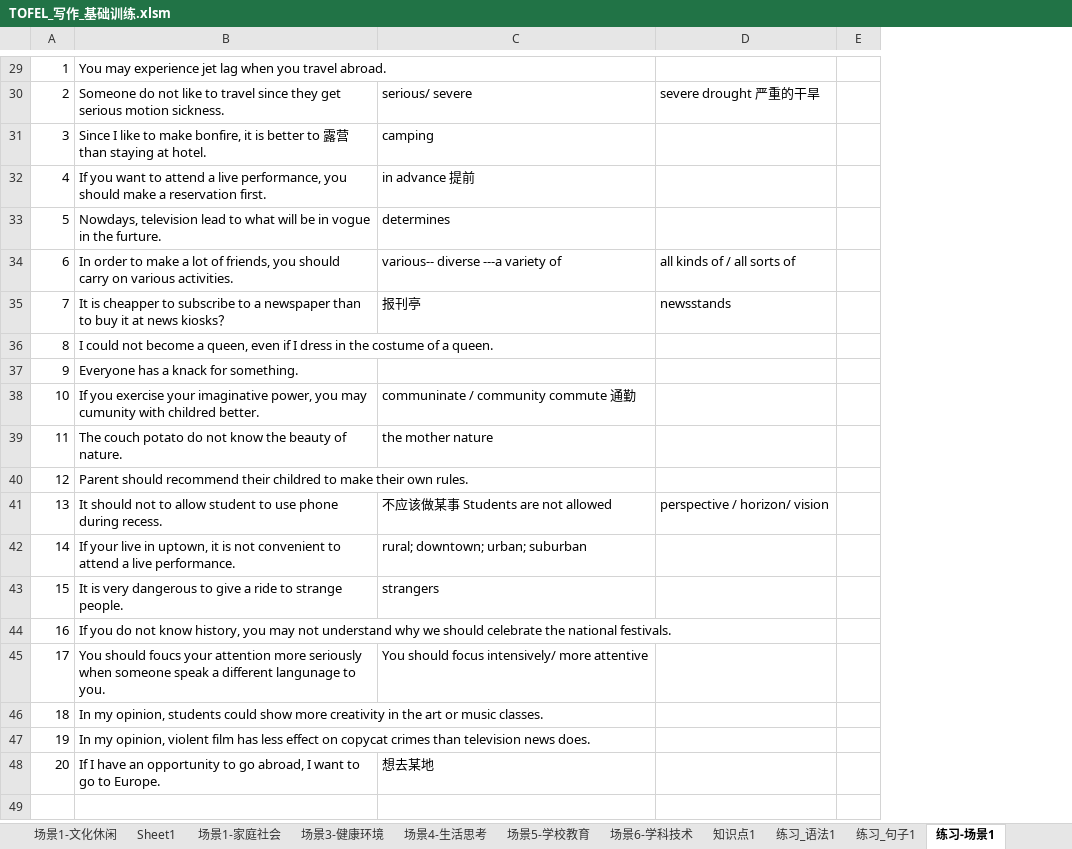
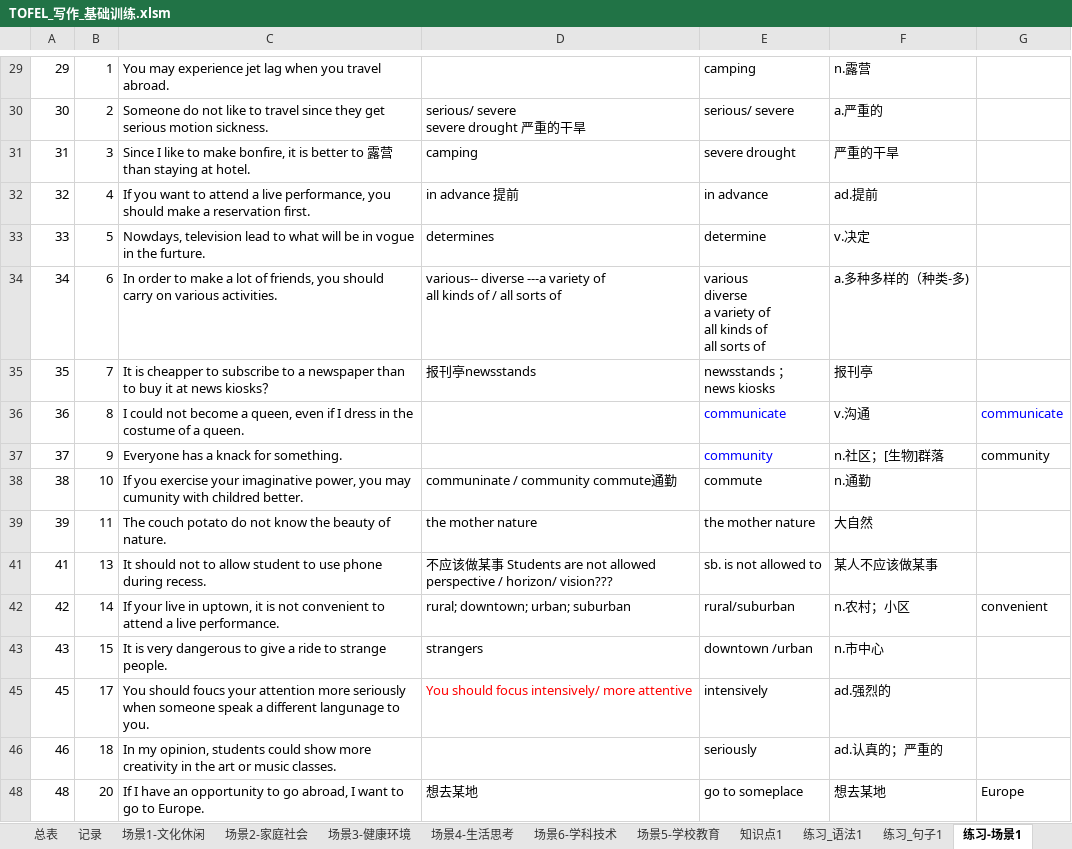
Before and after one commit to HiJody/TOFEL_STUDY, an Excel workbook: TOFEL_写作_基础训练.xlsm, sheet 练习-场景1, drawn as a sheet; only a part is shown, gaps mark what is left out; values as stored, in another font and other column widths than the file's, no borders; removed rows and columns are numbered as before the commit, all else as after; ↵ is a line break in a cell; the diff covers the shown part only; the diff names each change by its address in the sheet, - before the commit and + after, or states it on an @@ line.

```diff
--- a/TOFEL_写作_基础训练.xlsm (sheet 练习-场景1)
+++ b/TOFEL_写作_基础训练.xlsm (sheet 练习-场景1)
-sheet tab: Sheet1
-sheet tab: 场景1-家庭社会
+sheet tab: 记录
+sheet tab: 场景2-家庭社会
@@ sheet tab order changed: 总表 | 记录 | 场景1-文化休闲 | 场景2-家庭社会 | 场景3-健康环境 | 场景4-生活思考 | 场景6-学科技术 | 场景5-学校教育 | 知识点1 | 练习_语法1 | 练习_句子1 | 练习-场景1 @@
+column A, rows 29-48: 29 | 30 | 31 | 32 | 33 | 34 | 35 | 36 | 37 | 38 | 39 | 41 | 42 | 43 | 45 | 46 | 48
-column D, rows 30-35: severe drought 严重的干旱 |  |  |  | all kinds of / all sorts of | newsstands; row 41: perspective / horizon/ vision
-column E, empty
+column E, rows 29-48: camping | serious/ severe | severe drought | in advance | determine | various ↵ diverse ↵ a variety of ↵ all kinds of ↵ all sorts of | newsstands ； ↵ news kiosks | communicate | community | commute | the mother nature | sb. is not allowed to | rural/suburban | downtown /urban | intensively | seriously | go to someplace
+column F, rows 29-48: n.露营 | a.严重的 | 严重的干旱 | ad.提前 | v.决定 | a.多种多样的（种类-多) | 报刊亭 | v.沟通 | n.社区；[生物]群落 | n.通勤 | 大自然 | 某人不应该做某事 | n.农村；小区 | n.市中心 | ad.强烈的 | ad.认真的；严重的 | 想去某地
+column G, rows 36-48: communicate | community |  |  |  | convenient |  |  |  | Europe
-D30: serious/ severe
+D30: serious/ severe ↵ severe drought 严重的干旱
-D34: …variety of
+D34: …variety of ↵ all kinds of / all sorts of
-D35: 报刊亭
+D35: 报刊亭newsstands
-D38: communinate / community commute 通勤
+D38: communinate / community commute通勤
-row 40: 12 | Parent should recommend their childred to make their own rules.
-D41: …not allowed
+D41: …not allowed ↵ perspective / horizon/ vision???
-row 44: 16 | If you do not know history, you may not understand why we should celebrate the national festivals.
-D45 text colour: black
+D45 text colour: #FF0000
-row 47: 19 | In my opinion, violent film has less effect on copycat crimes than television news does.
```
Also changed, not shown: 14 removed rows, 9 edited cells and cell formats elsewhere in this sheet, hidden cells.
